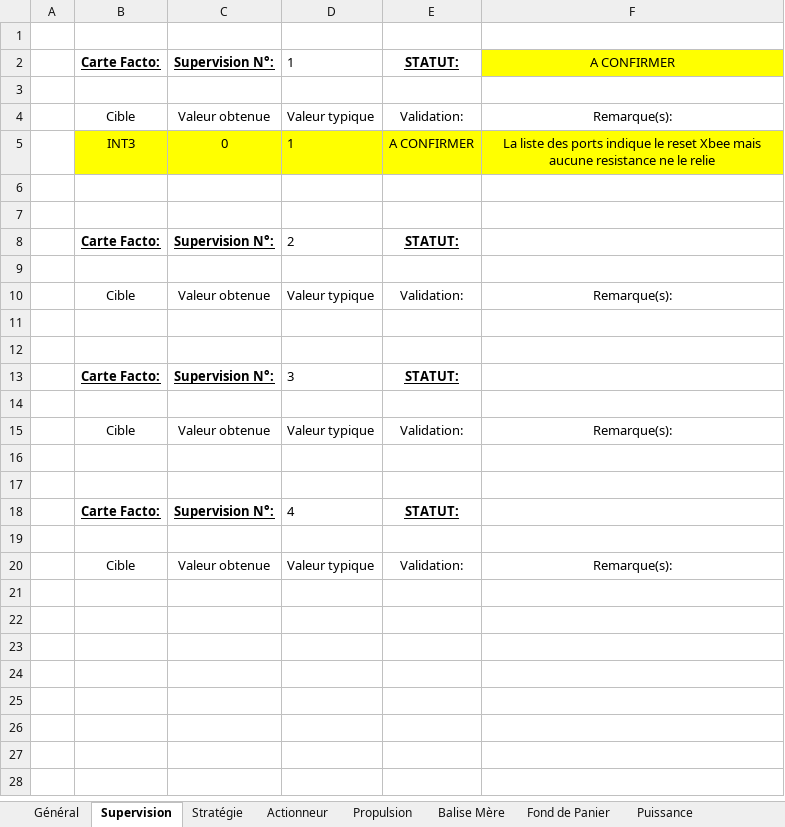
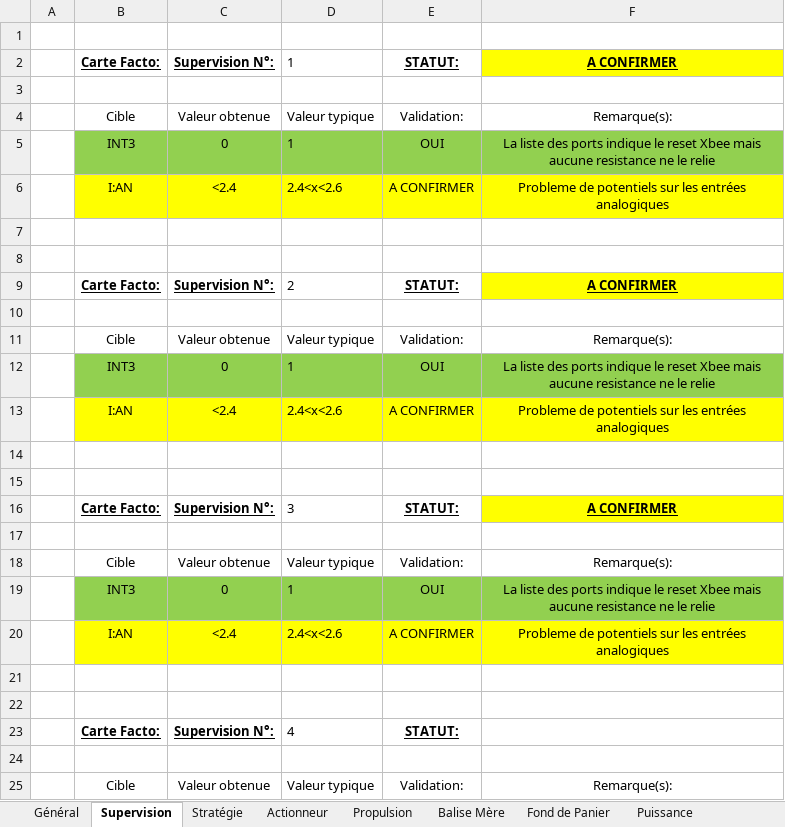
Before and after one commit to samuelpoiraud/robot, an Excel workbook: R&D/Validation HARD 2013.xlsx, sheet Supervision, drawn as a sheet; values as stored, in another font and other column widths than the file's, no borders; addresses are those after the commit; the diff names each change by its address in the sheet, - before the commit and + after, or states it on an @@ line.

```diff
--- a/R&D/Validation HARD 2013.xlsx (sheet Supervision)
+++ b/R&D/Validation HARD 2013.xlsx (sheet Supervision)
@@ F2 bold: off → on, underline: off → on @@
-B5:F5 fill: #FFFF00
+B5:F5 fill: #92D050
-E5: A CONFIRMER
+E5: OUI
+row 6:  | I:AN | <2.4 | 2.4<x<2.6 | A CONFIRMER | Probleme de potentiels sur les entrées analogiques
-F9: (empty)
+F9: A CONFIRMER
-F9 fill: none
+F9 fill: #FFFF00
+row 12:  | INT3 | 0 | 1 | OUI | La liste des ports indique le reset Xbee mais aucune resistance ne le relie
+row 13:  | I:AN | <2.4 | 2.4<x<2.6 | A CONFIRMER | Probleme de potentiels sur les entrées analogiques
-F16: (empty)
+F16: A CONFIRMER
-F16 fill: none
+F16 fill: #FFFF00
+row 19:  | INT3 | 0 | 1 | OUI | La liste des ports indique le reset Xbee mais aucune resistance ne le relie
+row 20:  | I:AN | <2.4 | 2.4<x<2.6 | A CONFIRMER | Probleme de potentiels sur les entrées analogiques
```
Also changed, not shown: sheet Général, sheet Stratégie, sheet Actionneur, 11 other files.
